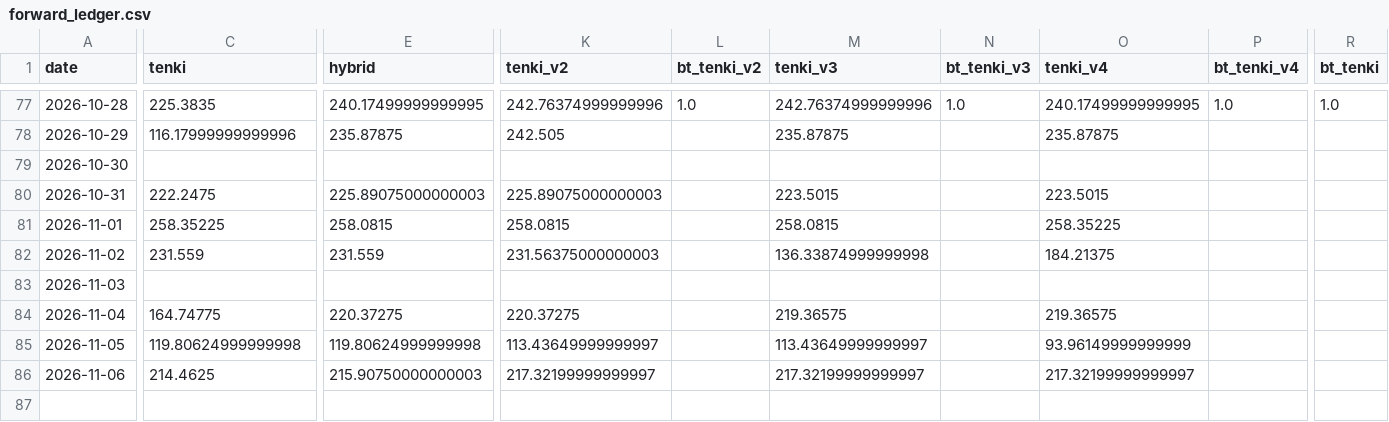
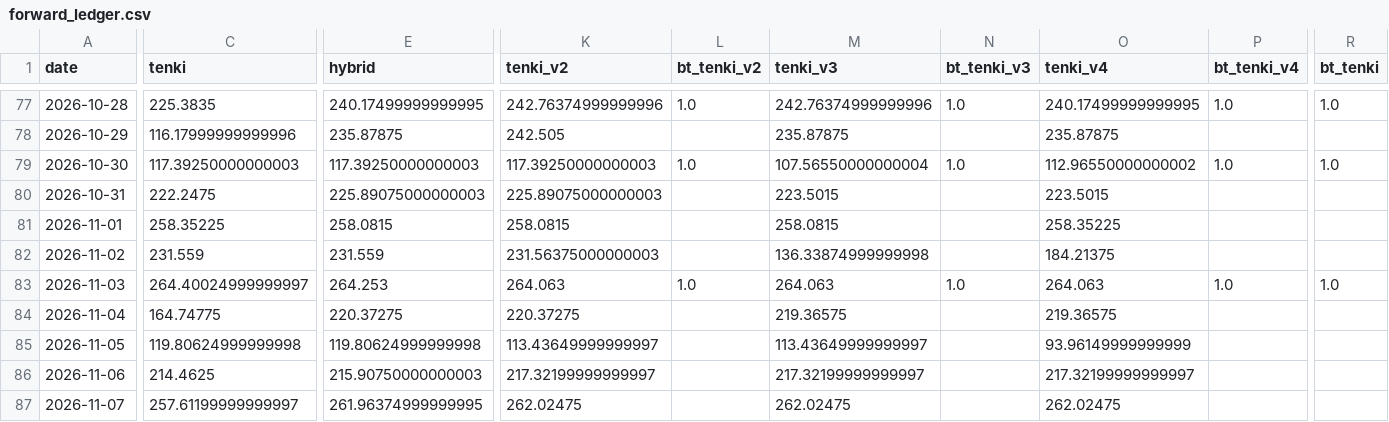
Before and after one commit to hsumiyoshi/lab, a CSV file: exp01_jepx/reports/forward_ledger.csv, drawn as a sheet; only a part is shown, gaps mark what is left out; rows hold the shown columns only; the diff covers the shown part only; the diff names each change by its address in the sheet, - before the commit and + after, or states it on an @@ line.

```diff
--- a/exp01_jepx/reports/forward_ledger.csv
+++ b/exp01_jepx/reports/forward_ledger.csv
-C79 (tenki): (empty)
+C79 (tenki): 117.39250000000003
-E79 (hybrid): (empty)
+E79 (hybrid): 117.39250000000003
-K79 (tenki_v2): (empty)
+K79 (tenki_v2): 117.39250000000003
-L79 (bt_tenki_v2): (empty)
+L79 (bt_tenki_v2): 1.0
-M79 (tenki_v3): (empty)
+M79 (tenki_v3): 107.56550000000004
-N79 (bt_tenki_v3): (empty)
+N79 (bt_tenki_v3): 1.0
-O79 (tenki_v4): (empty)
+O79 (tenki_v4): 112.96550000000002
-P79 (bt_tenki_v4): (empty)
+P79 (bt_tenki_v4): 1.0
-R79 (bt_tenki): (empty)
+R79 (bt_tenki): 1.0
-C83 (tenki): (empty)
+C83 (tenki): 264.40024999999997
-E83 (hybrid): (empty)
+E83 (hybrid): 264.253
-K83 (tenki_v2): (empty)
+K83 (tenki_v2): 264.063
-L83 (bt_tenki_v2): (empty)
+L83 (bt_tenki_v2): 1.0
-M83 (tenki_v3): (empty)
+M83 (tenki_v3): 264.063
-N83 (bt_tenki_v3): (empty)
+N83 (bt_tenki_v3): 1.0
-O83 (tenki_v4): (empty)
+O83 (tenki_v4): 264.063
-P83 (bt_tenki_v4): (empty)
+P83 (bt_tenki_v4): 1.0
-R83 (bt_tenki): (empty)
+R83 (bt_tenki): 1.0
+row 87: 2026-11-07 | 257.61199999999997 | 261.96374999999995 | 262.02475 |  | 262.02475 |  | 262.02475
```
Also changed, not shown: 2 edited cells elsewhere in this file, 8 other files.
